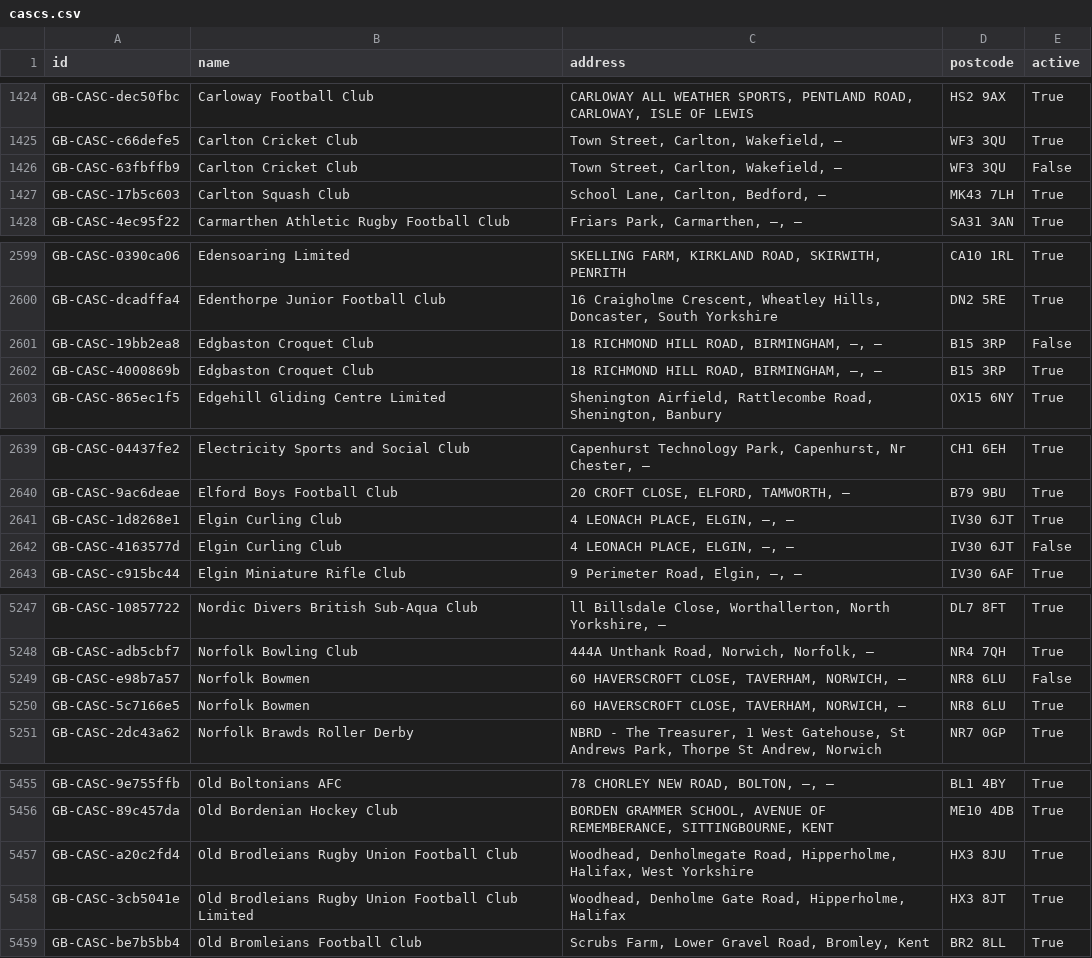
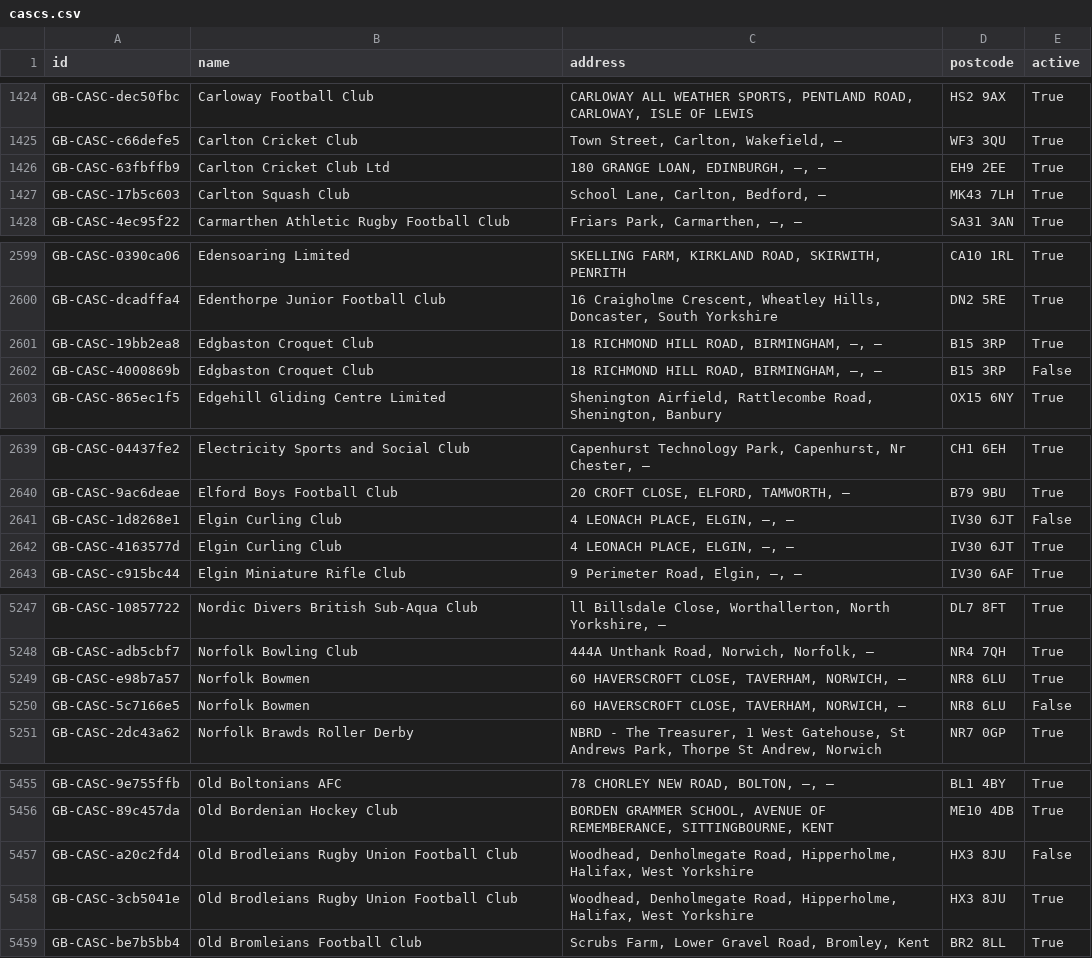
Before and after one commit to ThreeSixtyGiving/cascs, a CSV file: cascs.csv, drawn as a sheet; only a part is shown, gaps mark what is left out; the diff covers the shown part only.

```diff
--- a/cascs.csv
+++ b/cascs.csv
@@ -1425,3 +1425,3 @@ GB-CASC-dec50fbc,Carloway Football Club,"CARLOWAY ALL WEATHER SPORTS, PENTLAND R
 GB-CASC-c66defe5,Carlton Cricket Club,"Town Street, Carlton, Wakefield, —",WF3 3QU,True
-GB-CASC-63fbffb9,Carlton Cricket Club,"Town Street, Carlton, Wakefield, —",WF3 3QU,False
+GB-CASC-63fbffb9,Carlton Cricket Club Ltd,"180 GRANGE LOAN, EDINBURGH, —, —",EH9 2EE,True
 GB-CASC-17b5c603,Carlton Squash Club,"School Lane, Carlton, Bedford, —",MK43 7LH,True
@@ -2600,4 +2600,4 @@ GB-CASC-0390ca06,Edensoaring Limited,"SKELLING FARM, KIRKLAND ROAD, SKIRWITH, PE
 GB-CASC-dcadffa4,Edenthorpe Junior Football Club,"16 Craigholme Crescent, Wheatley Hills, Doncaster, South Yorkshire",DN2 5RE,True
-GB-CASC-19bb2ea8,Edgbaston Croquet Club,"18 RICHMOND HILL ROAD, BIRMINGHAM, —, —",B15 3RP,False
-GB-CASC-4000869b,Edgbaston Croquet Club,"18 RICHMOND HILL ROAD, BIRMINGHAM, —, —",B15 3RP,True
+GB-CASC-19bb2ea8,Edgbaston Croquet Club,"18 RICHMOND HILL ROAD, BIRMINGHAM, —, —",B15 3RP,True
+GB-CASC-4000869b,Edgbaston Croquet Club,"18 RICHMOND HILL ROAD, BIRMINGHAM, —, —",B15 3RP,False
 GB-CASC-865ec1f5,Edgehill Gliding Centre Limited,"Shenington Airfield, Rattlecombe Road, Shenington, Banbury",OX15 6NY,True
@@ -2640,4 +2640,4 @@ GB-CASC-04437fe2,Electricity Sports and Social Club,"Capenhurst Technology Park,
 GB-CASC-9ac6deae,Elford Boys Football Club,"20 CROFT CLOSE, ELFORD, TAMWORTH, —",B79 9BU,True
-GB-CASC-1d8268e1,Elgin Curling Club,"4 LEONACH PLACE, ELGIN, —, —",IV30 6JT,True
-GB-CASC-4163577d,Elgin Curling Club,"4 LEONACH PLACE, ELGIN, —, —",IV30 6JT,False
+GB-CASC-1d8268e1,Elgin Curling Club,"4 LEONACH PLACE, ELGIN, —, —",IV30 6JT,False
+GB-CASC-4163577d,Elgin Curling Club,"4 LEONACH PLACE, ELGIN, —, —",IV30 6JT,True
 GB-CASC-c915bc44,Elgin Miniature Rifle Club,"9 Perimeter Road, Elgin, —, —",IV30 6AF,True
@@ -5248,4 +5248,4 @@ GB-CASC-10857722,Nordic Divers British Sub-Aqua Club,"ll Billsdale Close, Wortha
 GB-CASC-adb5cbf7,Norfolk Bowling Club,"444A Unthank Road, Norwich, Norfolk, —",NR4 7QH,True
-GB-CASC-e98b7a57,Norfolk Bowmen,"60 HAVERSCROFT CLOSE, TAVERHAM, NORWICH, —",NR8 6LU,False
-GB-CASC-5c7166e5,Norfolk Bowmen,"60 HAVERSCROFT CLOSE, TAVERHAM, NORWICH, —",NR8 6LU,True
+GB-CASC-e98b7a57,Norfolk Bowmen,"60 HAVERSCROFT CLOSE, TAVERHAM, NORWICH, —",NR8 6LU,True
+GB-CASC-5c7166e5,Norfolk Bowmen,"60 HAVERSCROFT CLOSE, TAVERHAM, NORWICH, —",NR8 6LU,False
 GB-CASC-2dc43a62,Norfolk Brawds Roller Derby,"NBRD - The Treasurer, 1 West Gatehouse, St Andrews Park, Thorpe St Andrew, Norwich",NR7 0GP,True
@@ -5456,4 +5456,4 @@ GB-CASC-9e755ffb,Old Boltonians AFC,"78 CHORLEY NEW ROAD, BOLTON, —, —",BL1
 GB-CASC-89c457da,Old Bordenian Hockey Club,"BORDEN GRAMMER SCHOOL, AVENUE OF REMEMBERANCE, SITTINGBOURNE, KENT",ME10 4DB,True
-GB-CASC-a20c2fd4,Old Brodleians Rugby Union Football Club,"Woodhead, Denholmegate Road, Hipperholme, Halifax,  West Yorkshire",HX3 8JU,True
-GB-CASC-3cb5041e,Old Brodleians Rugby Union Football Club  Limited,"Woodhead, Denholme Gate Road, Hipperholme, Halifax",HX3 8JT,True
+GB-CASC-a20c2fd4,Old Brodleians Rugby Union Football Club,"Woodhead, Denholmegate Road, Hipperholme, Halifax,  West Yorkshire",HX3 8JU,False
+GB-CASC-3cb5041e,Old Brodleians Rugby Union Football Club,"Woodhead, Denholmegate Road, Hipperholme, Halifax,  West Yorkshire",HX3 8JU,True
 GB-CASC-be7b5bb4,Old Bromleians Football Club,"Scrubs Farm, Lower Gravel Road, Bromley, Kent",BR2 8LL,True
```
Also changed, not shown: 14 edited cells elsewhere in this file, 1 other file.
